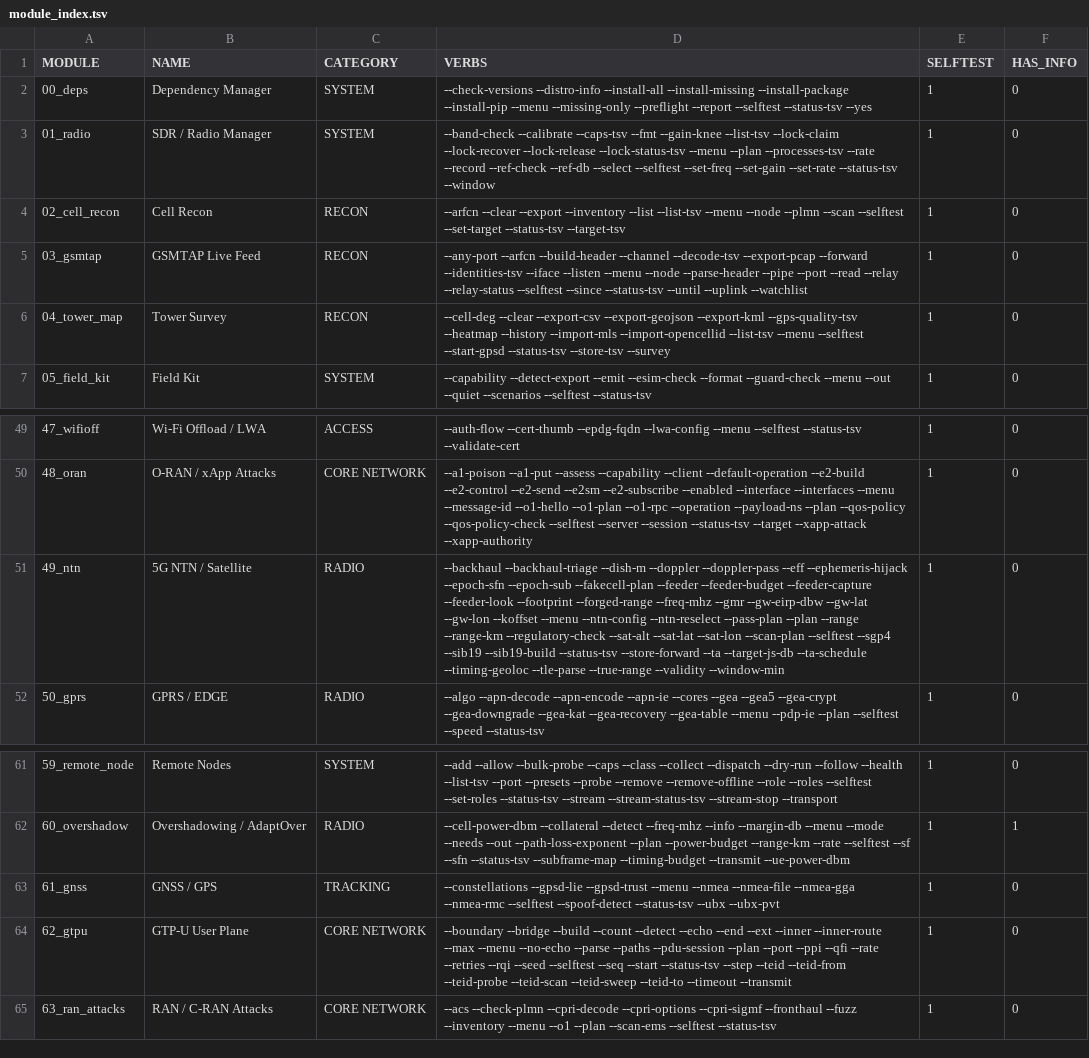
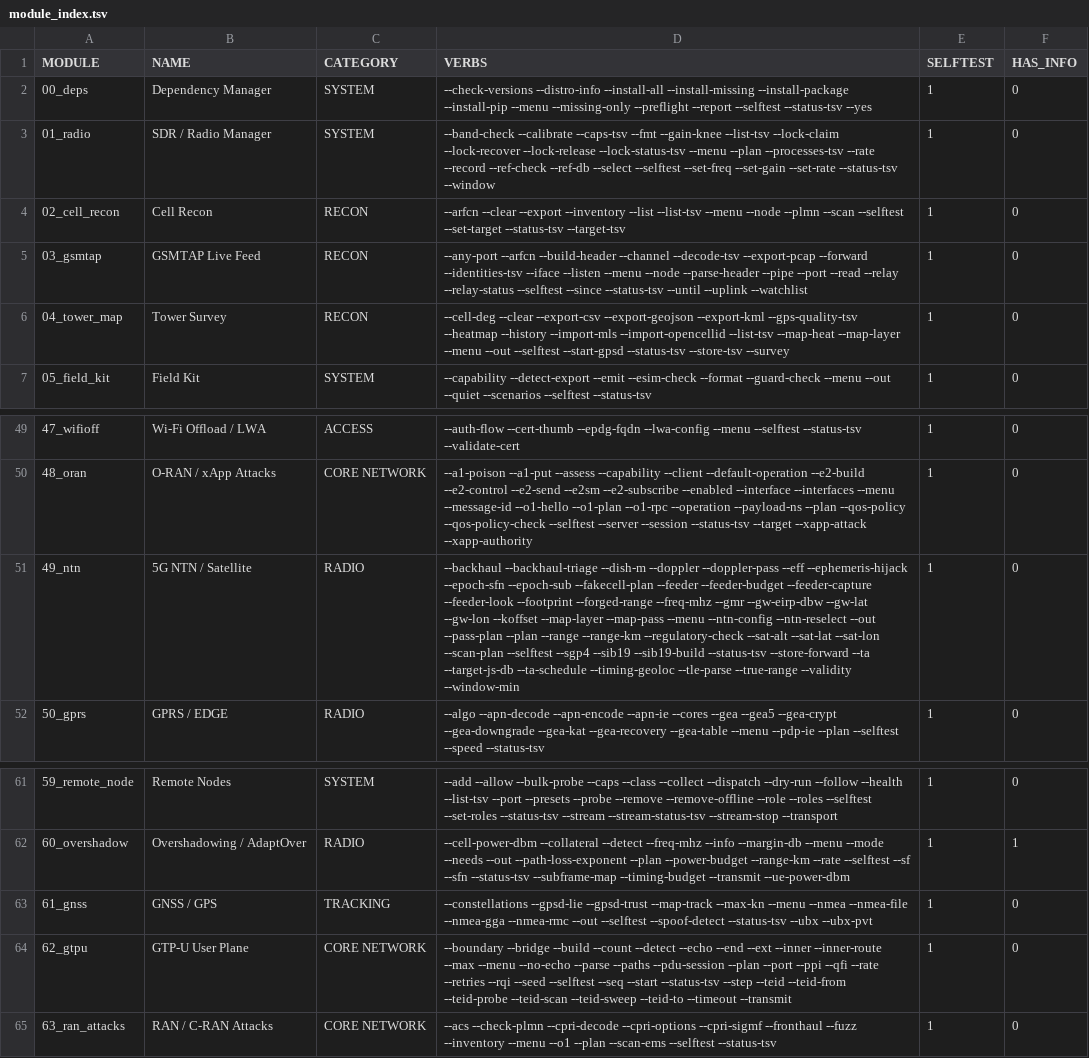
Before and after one commit to yslxotwod/IMSIsting, a TSV file: module_index.tsv, drawn as a sheet; only a part is shown, gaps mark what is left out; the diff names each change by its address in the sheet, - before the commit and + after, or states it on an @@ line.

Commit message:
The layer sheet floats over the canvas and the inbox has five producers that will write to it (1.9.3)

```diff
--- a/module_index.tsv
+++ b/module_index.tsv
-D6 (VERBS): …--import-opencellid --list-tsv --menu --selftest --start-gpsd…
+D6 (VERBS): …--import-opencellid --list-tsv --map-heat --map-layer --menu --out --selftest --start-gpsd…
-D51 (VERBS): …--gw-lon --koffset --menu --ntn-config --ntn-reselect --pass-plan --plan…
+D51 (VERBS): …--gw-lon --koffset --map-layer --map-pass --menu --ntn-config --ntn-reselect --out --pass-plan --plan…
-D63 (VERBS): …--gpsd-lie --gpsd-trust --menu --nmea --nmea-file --nmea-gga --nmea-rmc --selftest --spoof-detect…
+D63 (VERBS): …--gpsd-lie --gpsd-trust --map-track --max-kn --menu --nmea --nmea-file --nmea-gga --nmea-rmc --out --selftest --spoof-detect…
```
Also changed, not shown: 9 other files.
